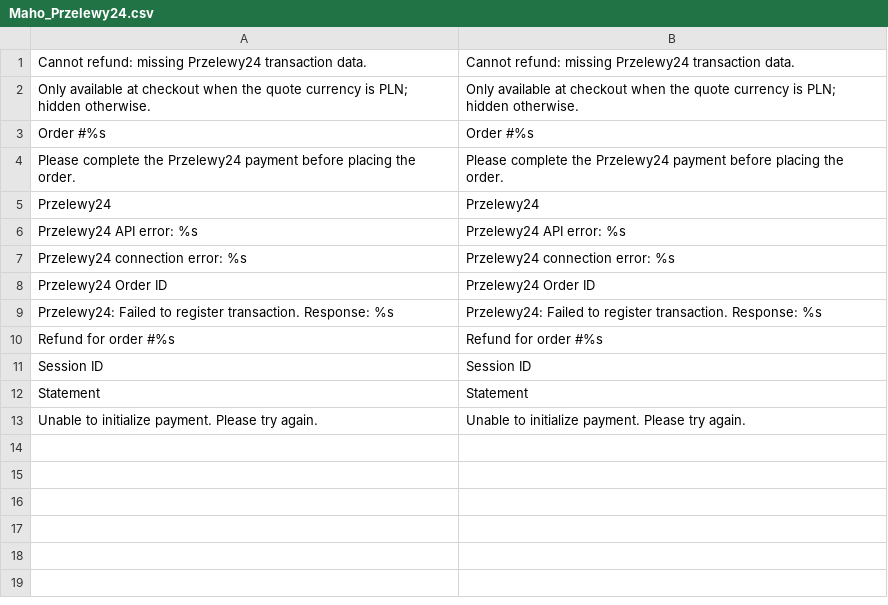
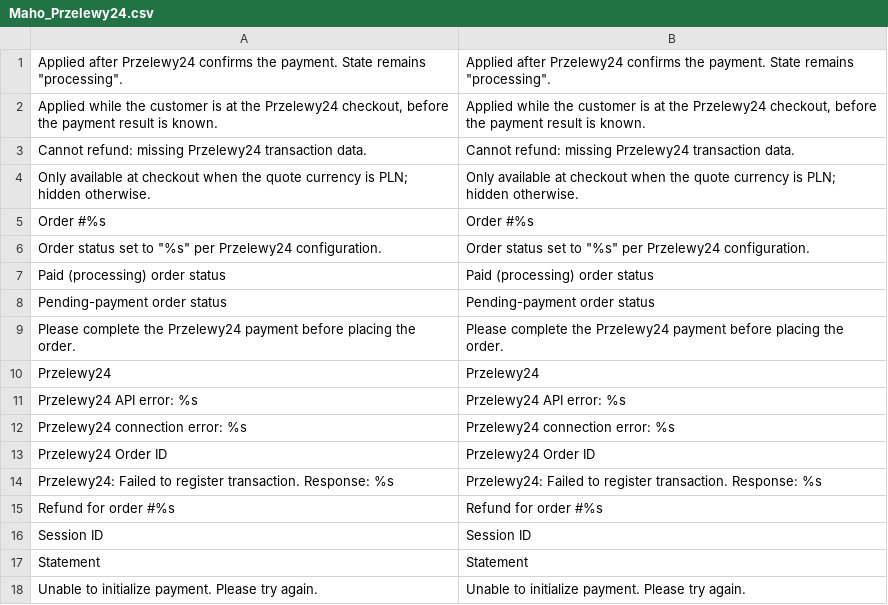
Before and after one commit to MahoCommerce/module-przelewy24, a CSV file: app/locale/en_US/Maho_Przelewy24.csv, drawn as a sheet.

```diff
--- a/app/locale/en_US/Maho_Przelewy24.csv
+++ b/app/locale/en_US/Maho_Przelewy24.csv
@@ -1 +1,3 @@
+"Applied after Przelewy24 confirms the payment. State remains ""processing"".","Applied after Przelewy24 confirms the payment. State remains ""processing""."
+"Applied while the customer is at the Przelewy24 checkout, before the payment result is known.","Applied while the customer is at the Przelewy24 checkout, before the payment result is known."
 "Cannot refund: missing Przelewy24 transaction data.","Cannot refund: missing Przelewy24 transaction data."
@@ -3,2 +5,5 @@
 "Order #%s","Order #%s"
+"Order status set to ""%s"" per Przelewy24 configuration.","Order status set to ""%s"" per Przelewy24 configuration."
+"Paid (processing) order status","Paid (processing) order status"
+"Pending-payment order status","Pending-payment order status"
 "Please complete the Przelewy24 payment before placing the order.","Please complete the Przelewy24 payment before placing the order."
```
Also changed, not shown: app/locale/pl_PL/Maho_Przelewy24.csv, 7 other files.
